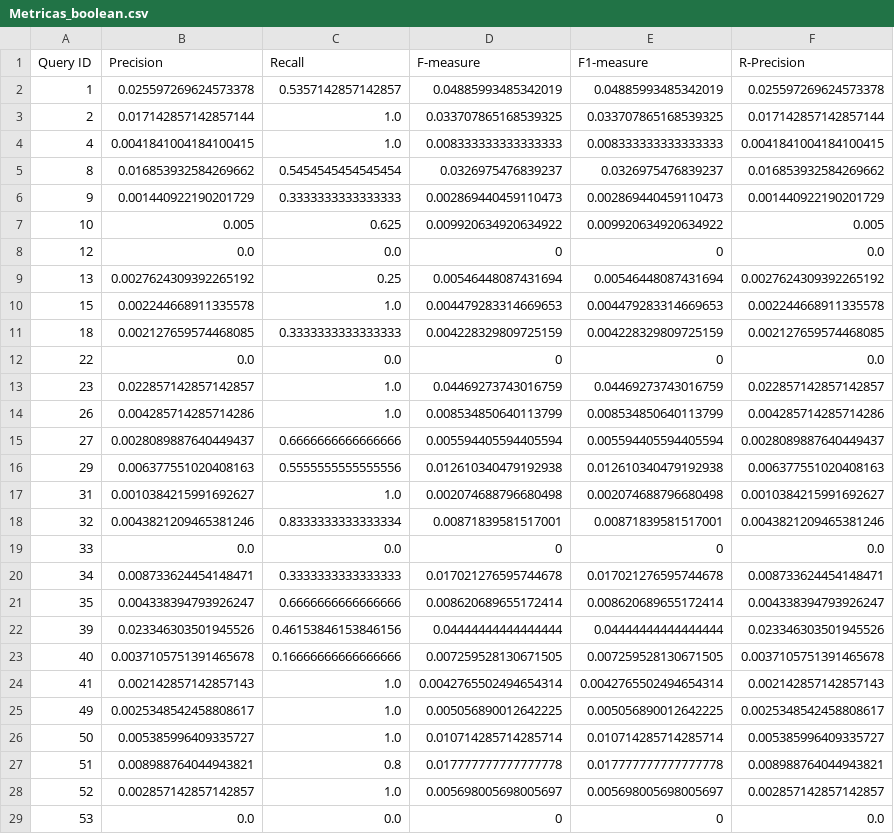
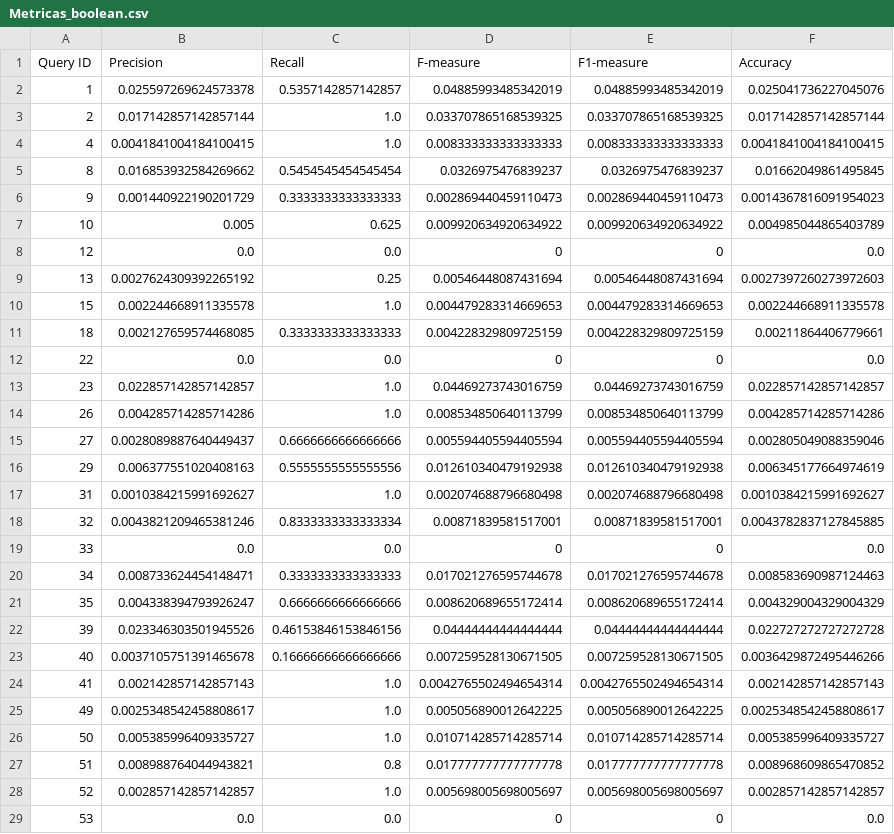
Before and after one commit to naomi-lahera/Comparaci-n-de-Modelos-de-SRI, a CSV file: Metricas_boolean.csv, drawn as a sheet; only a part is shown; the diff covers the shown part only.

```diff
--- a/Metricas_boolean.csv
+++ b/Metricas_boolean.csv
@@ -1,12 +1,12 @@
-Query ID,Precision,Recall,F-measure,F1-measure,R-Precision
-1,0.025597269624573378,0.5357142857142857,0.04885993485342019,0.04885993485342019,0.025597269624573378
+Query ID,Precision,Recall,F-measure,F1-measure,Accuracy
+1,0.025597269624573378,0.5357142857142857,0.04885993485342019,0.04885993485342019,0.025041736227045076
 2,0.017142857142857144,1.0,0.033707865168539325,0.033707865168539325,0.017142857142857144
 4,0.0041841004184100415,1.0,0.008333333333333333,0.008333333333333333,0.0041841004184100415
-8,0.016853932584269662,0.5454545454545454,0.0326975476839237,0.0326975476839237,0.016853932584269662
-9,0.001440922190201729,0.3333333333333333,0.002869440459110473,0.002869440459110473,0.001440922190201729
-10,0.005,0.625,0.009920634920634922,0.009920634920634922,0.005
+8,0.016853932584269662,0.5454545454545454,0.0326975476839237,0.0326975476839237,0.01662049861495845
+9,0.001440922190201729,0.3333333333333333,0.002869440459110473,0.002869440459110473,0.0014367816091954023
+10,0.005,0.625,0.009920634920634922,0.009920634920634922,0.004985044865403789
 12,0.0,0.0,0,0,0.0
-13,0.0027624309392265192,0.25,0.00546448087431694,0.00546448087431694,0.0027624309392265192
+13,0.0027624309392265192,0.25,0.00546448087431694,0.00546448087431694,0.0027397260273972603
 15,0.002244668911335578,1.0,0.004479283314669653,0.004479283314669653,0.002244668911335578
-18,0.002127659574468085,0.3333333333333333,0.004228329809725159,0.004228329809725159,0.002127659574468085
+18,0.002127659574468085,0.3333333333333333,0.004228329809725159,0.004228329809725159,0.00211864406779661
 22,0.0,0.0,0,0,0.0
@@ -14,11 +14,11 @@ Query ID,Precision,Recall,F-measure,F1-measure,R-Precision
 26,0.004285714285714286,1.0,0.008534850640113799,0.008534850640113799,0.004285714285714286
-27,0.0028089887640449437,0.6666666666666666,0.005594405594405594,0.005594405594405594,0.0028089887640449437
-29,0.006377551020408163,0.5555555555555556,0.012610340479192938,0.012610340479192938,0.006377551020408163
+27,0.0028089887640449437,0.6666666666666666,0.005594405594405594,0.005594405594405594,0.002805049088359046
+29,0.006377551020408163,0.5555555555555556,0.012610340479192938,0.012610340479192938,0.006345177664974619
 31,0.0010384215991692627,1.0,0.002074688796680498,0.002074688796680498,0.0010384215991692627
-32,0.0043821209465381246,0.8333333333333334,0.00871839581517001,0.00871839581517001,0.0043821209465381246
+32,0.0043821209465381246,0.8333333333333334,0.00871839581517001,0.00871839581517001,0.0043782837127845885
 33,0.0,0.0,0,0,0.0
-34,0.008733624454148471,0.3333333333333333,0.017021276595744678,0.017021276595744678,0.008733624454148471
-35,0.004338394793926247,0.6666666666666666,0.008620689655172414,0.008620689655172414,0.004338394793926247
-39,0.023346303501945526,0.46153846153846156,0.04444444444444444,0.04444444444444444,0.023346303501945526
-40,0.0037105751391465678,0.16666666666666666,0.007259528130671505,0.007259528130671505,0.0037105751391465678
+34,0.008733624454148471,0.3333333333333333,0.017021276595744678,0.017021276595744678,0.008583690987124463
+35,0.004338394793926247,0.6666666666666666,0.008620689655172414,0.008620689655172414,0.004329004329004329
+39,0.023346303501945526,0.46153846153846156,0.04444444444444444,0.04444444444444444,0.022727272727272728
+40,0.0037105751391465678,0.16666666666666666,0.007259528130671505,0.007259528130671505,0.0036429872495446266
 41,0.002142857142857143,1.0,0.0042765502494654314,0.0042765502494654314,0.002142857142857143
@@ -26,3 +26,3 @@ Query ID,Precision,Recall,F-measure,F1-measure,R-Precision
 50,0.005385996409335727,1.0,0.010714285714285714,0.010714285714285714,0.005385996409335727
-51,0.008988764044943821,0.8,0.017777777777777778,0.017777777777777778,0.008988764044943821
+51,0.008988764044943821,0.8,0.017777777777777778,0.017777777777777778,0.008968609865470852
 52,0.002857142857142857,1.0,0.005698005698005697,0.005698005698005697,0.002857142857142857
```
Also changed, not shown: 47 edited cells elsewhere in this file, Metricas_extended.csv, 1 other file.
